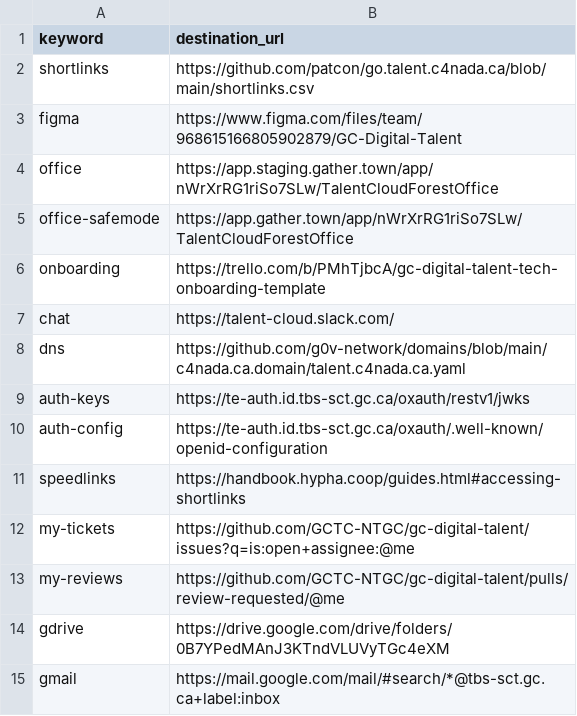
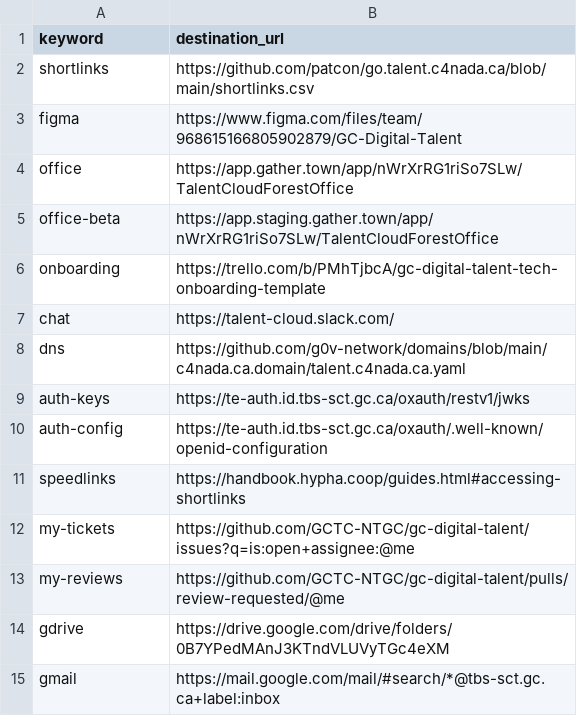
Before and after one commit to tristan-orourke/go.talent.c4nada.ca, a CSV file: shortlinks.csv, drawn as a sheet.

Commit message:
Update shortlinks.csv

```diff
--- a/shortlinks.csv
+++ b/shortlinks.csv
@@ -3,4 +3,4 @@ shortlinks,https://github.com/patcon/go.talent.c4nada.ca/blob/main/shortlinks.cs
 figma,https://www.figma.com/files/team/968615166805902879/GC-Digital-Talent
-office,https://app.staging.gather.town/app/nWrXrRG1riSo7SLw/TalentCloudForestOffice
-office-safemode,https://app.gather.town/app/nWrXrRG1riSo7SLw/TalentCloudForestOffice
+office,https://app.gather.town/app/nWrXrRG1riSo7SLw/TalentCloudForestOffice
+office-beta,https://app.staging.gather.town/app/nWrXrRG1riSo7SLw/TalentCloudForestOffice
 onboarding,https://trello.com/b/PMhTjbcA/gc-digital-talent-tech-onboarding-template
```
